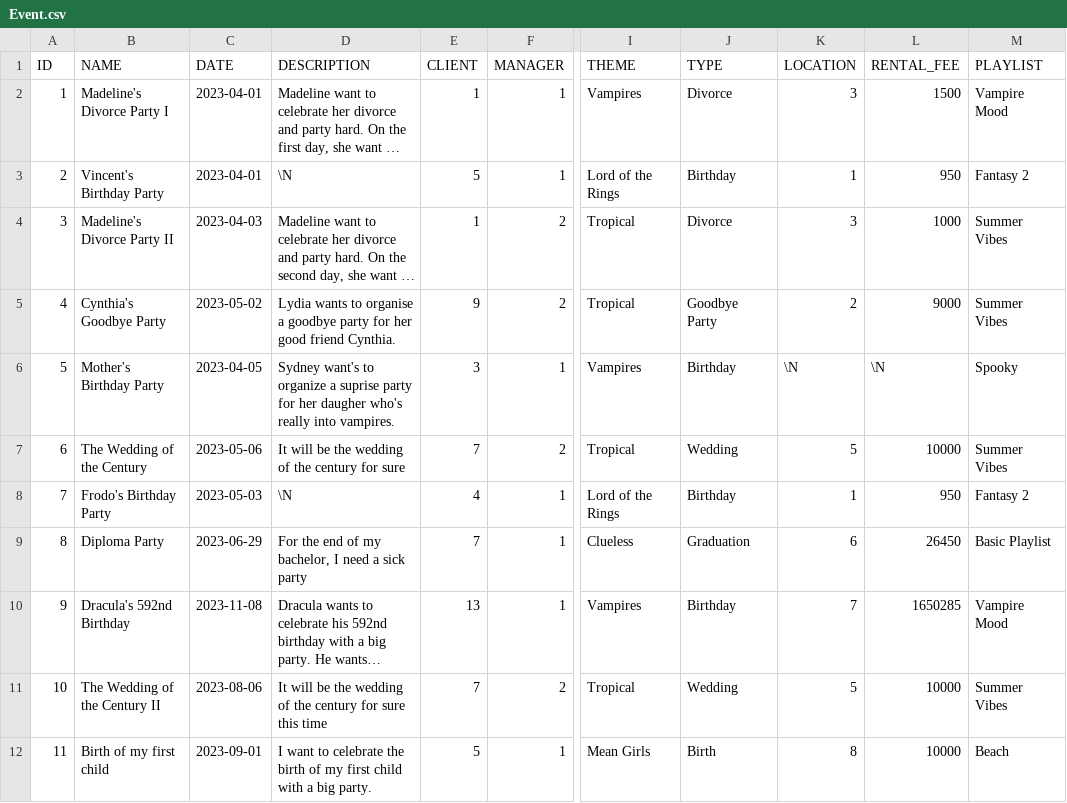
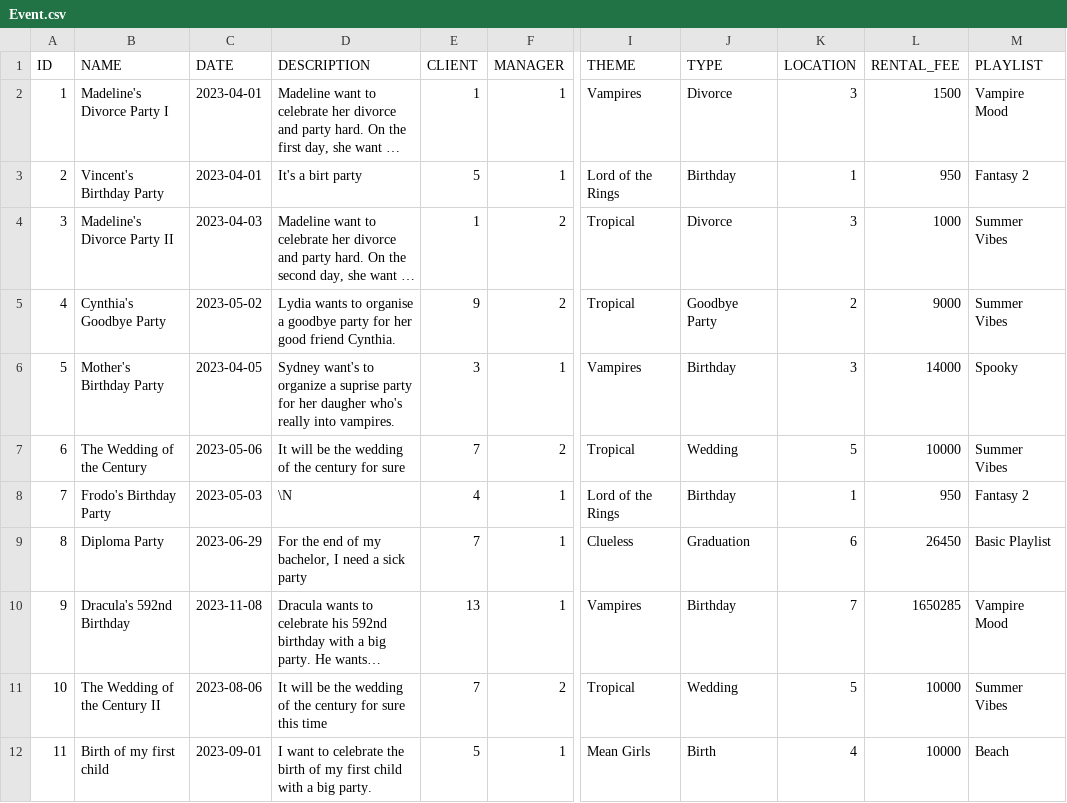
Before and after one commit to Irix0/Bases-de-donnes-Projet, a CSV file: dump/data/Event.csv, drawn as a sheet; only a part is shown, gaps mark what is left out; long unchanged cells end in …; the diff names each change by its address in the sheet, - before the commit and + after, or states it on an @@ line.

```diff
--- a/dump/data/Event.csv
+++ b/dump/data/Event.csv
-D3 (DESCRIPTION): \N
+D3 (DESCRIPTION): It's a birt party
-K6 (LOCATION): \N
+K6 (LOCATION): 3
-L6 (RENTAL_FEE): \N
+L6 (RENTAL_FEE): 14000
-K12 (LOCATION): 8
+K12 (LOCATION): 4
```
Also changed, not shown: 11 other files.
